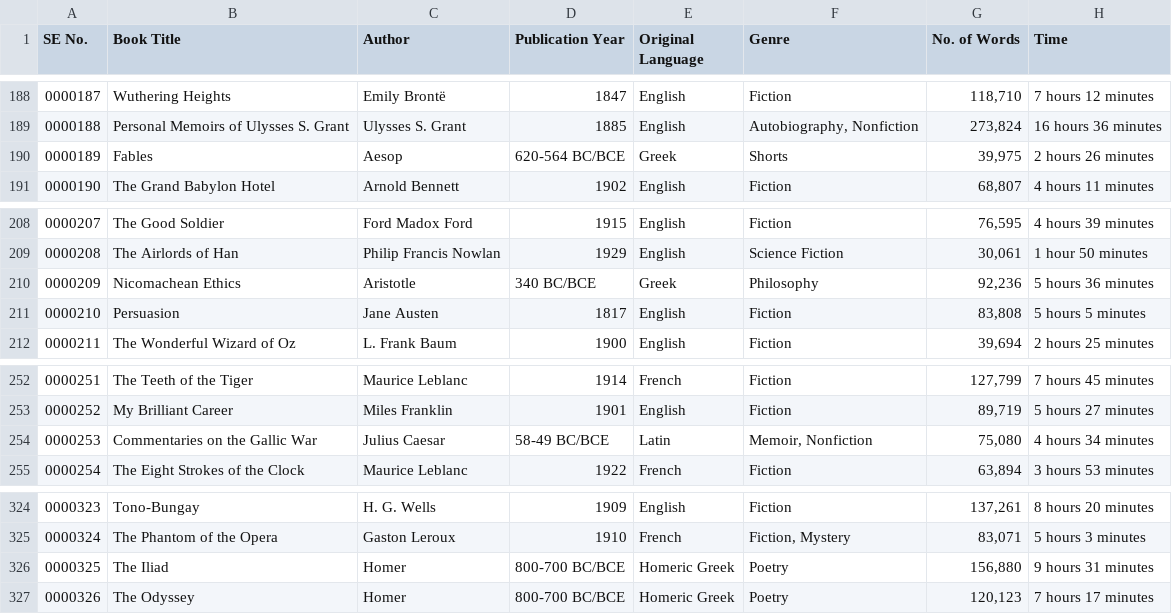
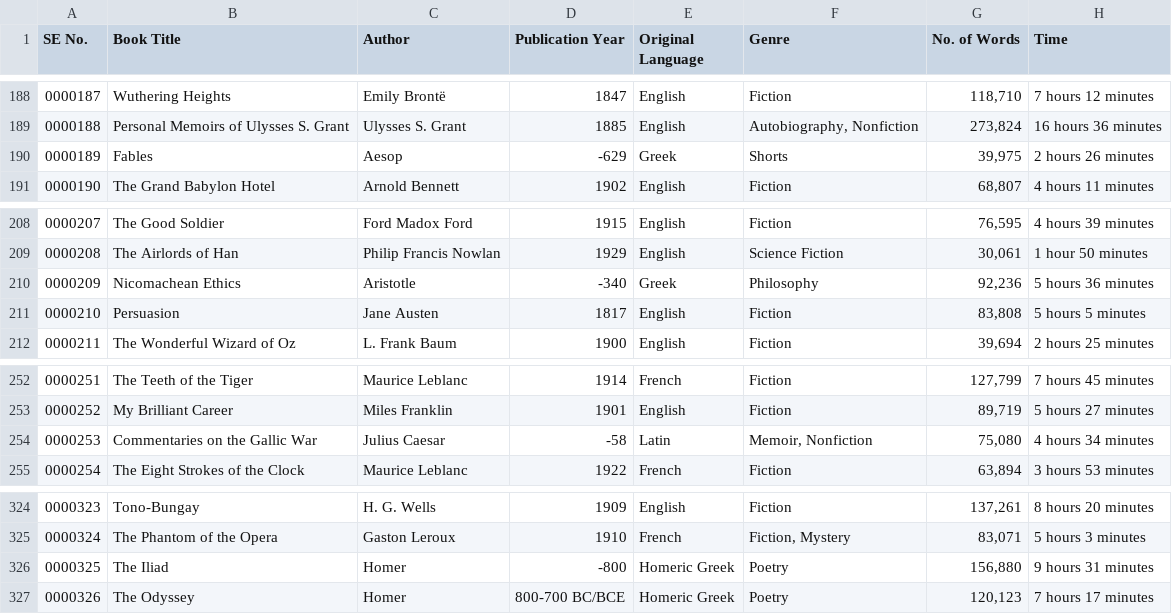
Before and after one commit to rbarron-2/Machine-Learning-Class-Files, a CSV file: 1. Books.csv, drawn as a sheet; only a part is shown, gaps mark what is left out; the diff names each change by its address in the sheet, - before the commit and + after, or states it on an @@ line.

Commit message:
Update 1. Books.csv

```diff
--- a/1. Books.csv
+++ b/1. Books.csv
-D190 (Publication Year): 620-564 BC/BCE
+D190 (Publication Year): -629
-D210 (Publication Year): 340 BC/BCE
+D210 (Publication Year): -340
-D254 (Publication Year): 58-49 BC/BCE
+D254 (Publication Year): -58
-D326 (Publication Year): 800-700 BC/BCE
+D326 (Publication Year): -800
```
